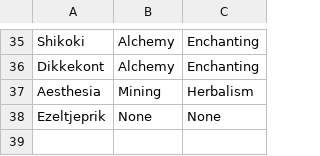
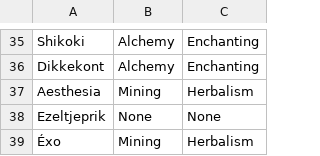
Before and after one commit to MyazakiKarazhan/Phased, a CSV file: guild_profs.csv, drawn as a sheet; only a part is shown, gaps mark what is left out.

Commit message:
Auto-update

```diff
--- a/guild_profs.csv
+++ b/guild_profs.csv
@@ -38 +38,2 @@ Aesthesia, Mining, Herbalism
 Ezeltjeprik, None, None
+Éxo, Mining, Herbalism
```
